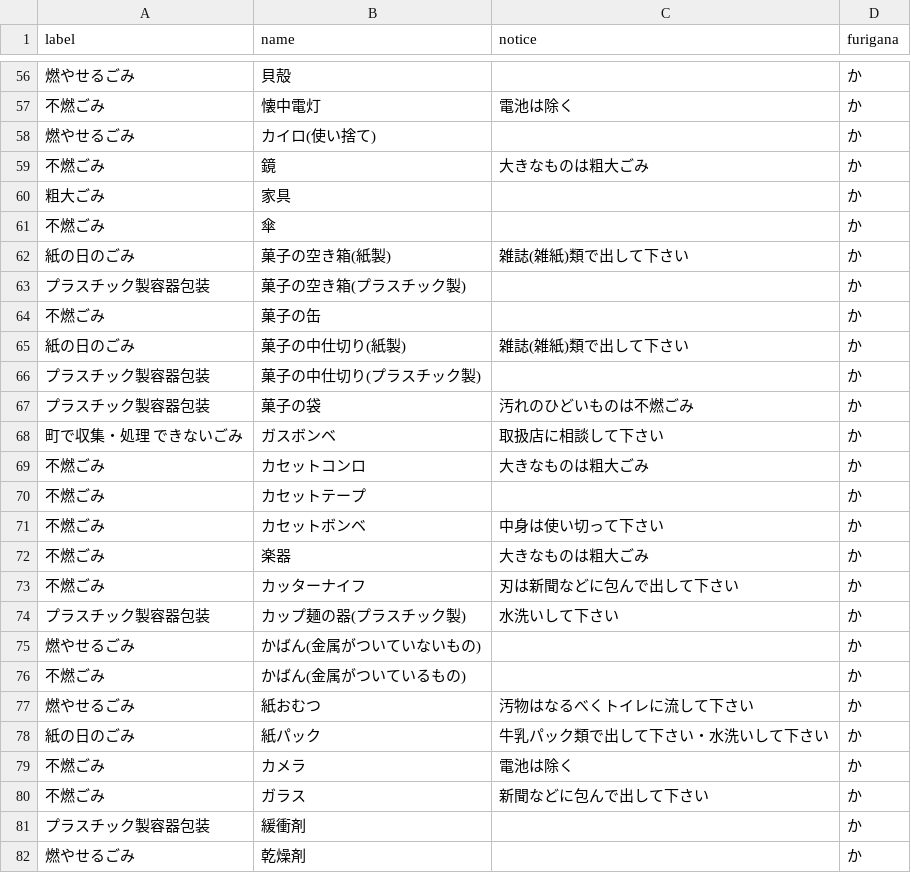
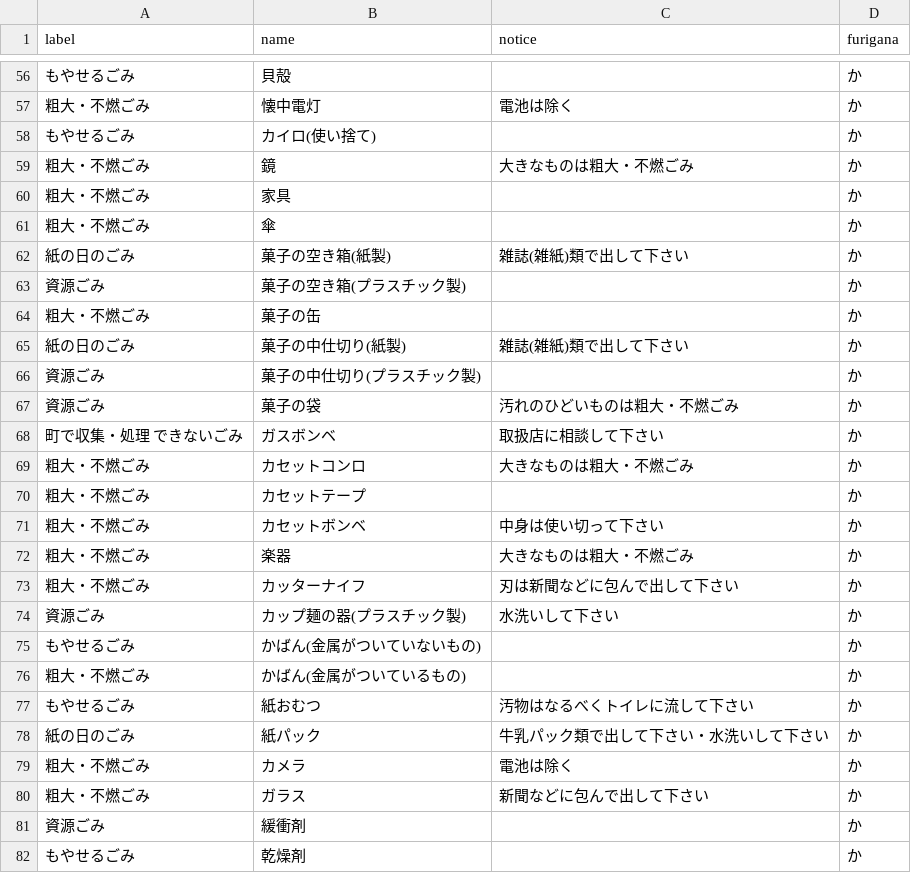
Before and after one commit to tokushima5374/matsushigetyo, a CSV file: data/target.csv, drawn as a sheet; only a part is shown, gaps mark what is left out; the diff covers the shown part only.

```diff
--- a/data/target.csv
+++ b/data/target.csv
@@ -56,27 +56,27 @@ label,name,notice,furigana
-燃やせるごみ,貝殻,,か
-不燃ごみ,懐中電灯,電池は除く,か
-燃やせるごみ,カイロ(使い捨て),,か
-不燃ごみ,鏡,大きなものは粗大ごみ,か
-粗大ごみ,家具,,か
-不燃ごみ,傘,,か
+もやせるごみ,貝殻,,か
+粗大・不燃ごみ,懐中電灯,電池は除く,か
+もやせるごみ,カイロ(使い捨て),,か
+粗大・不燃ごみ,鏡,大きなものは粗大・不燃ごみ,か
+粗大・不燃ごみ,家具,,か
+粗大・不燃ごみ,傘,,か
 紙の日のごみ,菓子の空き箱(紙製),雑誌(雑紙)類で出して下さい,か
-プラスチック製容器包装,菓子の空き箱(プラスチック製),,か
-不燃ごみ,菓子の缶,,か
+資源ごみ,菓子の空き箱(プラスチック製),,か
+粗大・不燃ごみ,菓子の缶,,か
 紙の日のごみ,菓子の中仕切り(紙製),雑誌(雑紙)類で出して下さい,か
-プラスチック製容器包装,菓子の中仕切り(プラスチック製),,か
-プラスチック製容器包装,菓子の袋,汚れのひどいものは不燃ごみ,か
+資源ごみ,菓子の中仕切り(プラスチック製),,か
+資源ごみ,菓子の袋,汚れのひどいものは粗大・不燃ごみ,か
 町で収集・処理 できないごみ,ガスボンベ,取扱店に相談して下さい,か
-不燃ごみ,カセットコンロ,大きなものは粗大ごみ,か
-不燃ごみ,カセットテープ,,か
-不燃ごみ,カセットボンベ,中身は使い切って下さい,か
-不燃ごみ,楽器,大きなものは粗大ごみ,か
-不燃ごみ,カッターナイフ,刃は新聞などに包んで出して下さい,か
-プラスチック製容器包装,カップ麺の器(プラスチック製),水洗いして下さい,か
-燃やせるごみ,かばん(金属がついていないもの),,か
-不燃ごみ,かばん(金属がついているもの),,か
-燃やせるごみ,紙おむつ,汚物はなるべくトイレに流して下さい,か
+粗大・不燃ごみ,カセットコンロ,大きなものは粗大・不燃ごみ,か
+粗大・不燃ごみ,カセットテープ,,か
+粗大・不燃ごみ,カセットボンベ,中身は使い切って下さい,か
+粗大・不燃ごみ,楽器,大きなものは粗大・不燃ごみ,か
+粗大・不燃ごみ,カッターナイフ,刃は新聞などに包んで出して下さい,か
+資源ごみ,カップ麺の器(プラスチック製),水洗いして下さい,か
+もやせるごみ,かばん(金属がついていないもの),,か
+粗大・不燃ごみ,かばん(金属がついているもの),,か
+もやせるごみ,紙おむつ,汚物はなるべくトイレに流して下さい,か
 紙の日のごみ,紙パック,牛乳パック類で出して下さい・水洗いして下さい,か
-不燃ごみ,カメラ,電池は除く,か
-不燃ごみ,ガラス,新聞などに包んで出して下さい,か
-プラスチック製容器包装,緩衝剤,,か
-燃やせるごみ,乾燥剤,,か
+粗大・不燃ごみ,カメラ,電池は除く,か
+粗大・不燃ごみ,ガラス,新聞などに包んで出して下さい,か
+資源ごみ,緩衝剤,,か
+もやせるごみ,乾燥剤,,か
```
Also changed, not shown: 165 edited cells elsewhere in this file.
